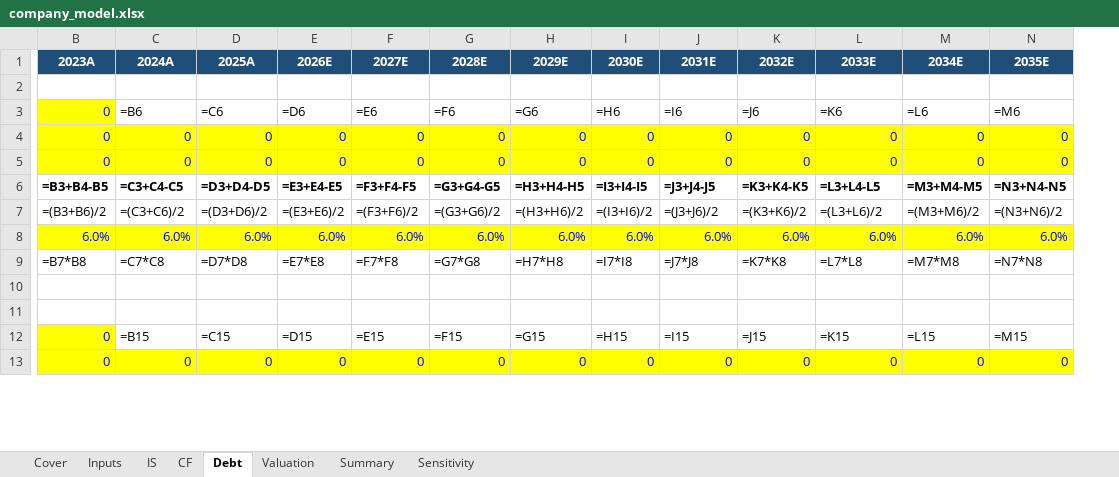
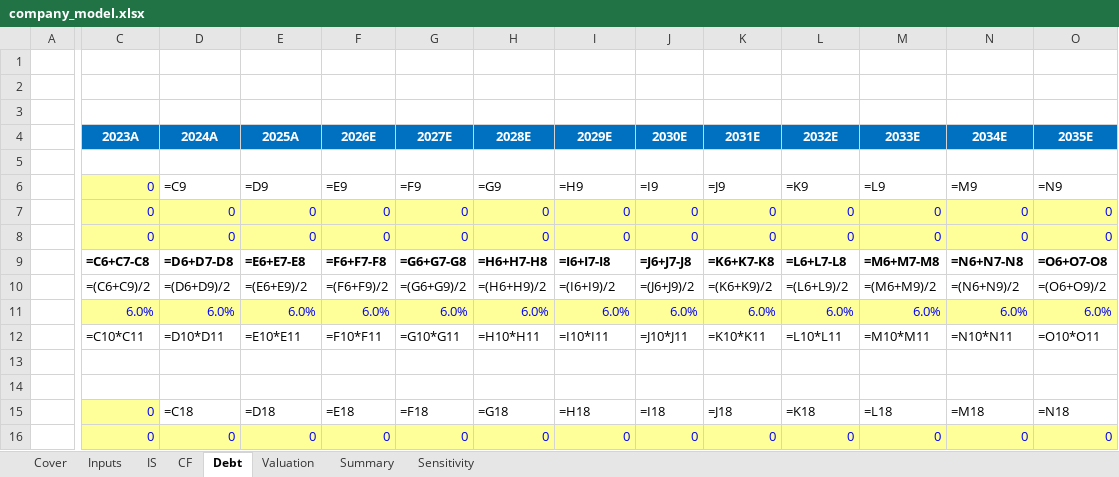
Before and after one commit to aubs3993/investing, an Excel workbook: templates/company_model.xlsx, sheet Debt, drawn as a sheet; only a part is shown, gaps mark what is left out; values as stored, in another font and other column widths than the file's, no borders; formulas without a stored value are shown as written; removed rows and columns are numbered as before the commit, all else as after; rows hold the shown columns only; the diff covers the shown part only; the diff names each change by its address in the sheet, - before the commit and + after, or states it on an @@ line.

```diff
--- a/templates/company_model.xlsx (sheet Debt)
+++ b/templates/company_model.xlsx (sheet Debt)
+column A, empty
+row 1: (empty)
+row 2: (empty)
+row 3: (empty)
-C4:O4 fill: #1F4E78
+C4:O4 fill: #0070C0
-row 3: 0 | =B6 | =C6 | =D6 | =E6 | =F6 | =G6 | =H6 | =I6 | =J6 | =K6 | =L6 | =M6
+row 6:  | 0 | =C9 | =D9 | =E9 | =F9 | =G9 | =H9 | =I9 | =J9 | =K9 | =L9 | =M9 | =N9
-C7:O8 fill: #FFFF00
+C7:O8 fill: #FFFF99
-row 6: =B3+B4-B5 | =C3+C4-C5 | =D3+D4-D5 | =E3+E4-E5 | =F3+F4-F5 | =G3+G4-G5 | =H3+H4-H5 | =I3+I4-I5 | =J3+J4-J5 | =K3+K4-K5 | =L3+L4-L5 | =M3+M4-M5 | =N3+N4-N5
+row 9:  | =C6+C7-C8 | =D6+D7-D8 | =E6+E7-E8 | =F6+F7-F8 | =G6+G7-G8 | =H6+H7-H8 | =I6+I7-I8 | =J6+J7-J8 | =K6+K7-K8 | =L6+L7-L8 | =M6+M7-M8 | =N6+N7-N8 | =O6+O7-O8
-C10 (2023A): =(B3+B6)/2
+C10 (2023A): =(C6+C9)/2
-D10 (2024A): =(C3+C6)/2
+D10 (2024A): =(D6+D9)/2
-E10 (2025A): =(D3+D6)/2
+E10 (2025A): =(E6+E9)/2
-F10 (2026E): =(E3+E6)/2
+F10 (2026E): =(F6+F9)/2
-G10 (2027E): =(F3+F6)/2
+G10 (2027E): =(G6+G9)/2
-H10 (2028E): =(G3+G6)/2
+H10 (2028E): =(H6+H9)/2
-I10 (2029E): =(H3+H6)/2
+I10 (2029E): =(I6+I9)/2
-J10 (2030E): =(I3+I6)/2
+J10 (2030E): =(J6+J9)/2
-K10 (2031E): =(J3+J6)/2
+K10 (2031E): =(K6+K9)/2
-L10 (2032E): =(K3+K6)/2
+L10 (2032E): =(L6+L9)/2
-M10 (2033E): =(L3+L6)/2
+M10 (2033E): =(M6+M9)/2
-N10 (2034E): =(M3+M6)/2
+N10 (2034E): =(N6+N9)/2
-O10 (2035E): =(N3+N6)/2
+O10 (2035E): =(O6+O9)/2
-C11:O11 fill: #FFFF00
+C11:O11 fill: #FFFF99
-row 9: =B7*B8 | =C7*C8 | =D7*D8 | =E7*E8 | =F7*F8 | =G7*G8 | =H7*H8 | =I7*I8 | =J7*J8 | =K7*K8 | =L7*L8 | =M7*M8 | =N7*N8
+row 12:  | =C10*C11 | =D10*D11 | =E10*E11 | =F10*F11 | =G10*G11 | =H10*H11 | =I10*I11 | =J10*J11 | =K10*K11 | =L10*L11 | =M10*M11 | =N10*N11 | =O10*O11
-row 12: 0 | =B15 | =C15 | =D15 | =E15 | =F15 | =G15 | =H15 | =I15 | =J15 | =K15 | =L15 | =M15
+row 15:  | 0 | =C18 | =D18 | =E18 | =F18 | =G18 | =H18 | =I18 | =J18 | =K18 | =L18 | =M18 | =N18
-C16:O16 fill: #FFFF00
+C16:O16 fill: #FFFF99
```
Also changed, not shown: 9 added rows, 9 removed rows, 66 edited cells and cell formats elsewhere in this sheet, sheet IS, sheet CF, sheet Summary, sheet Valuation, sheet Inputs, sheet Sensitivity, 1 more sheet, templates/broker_fetcher.xlsx, templates/capiq_fetcher.xlsx, 9 other files.
